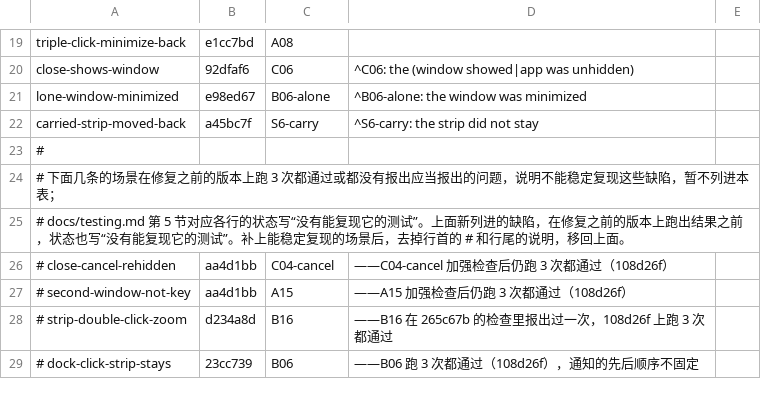
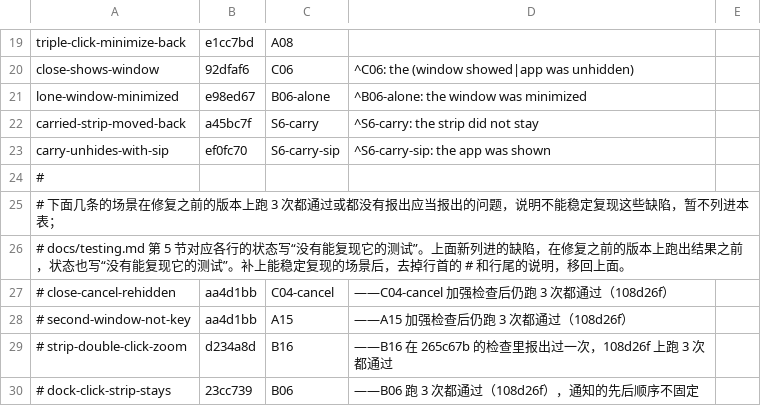
Before and after one commit to Maimai-l/WindowShade, a TSV file: .github/demo/defects.tsv, drawn as a sheet; only a part is shown, gaps mark what is left out.

```diff
--- a/.github/demo/defects.tsv
+++ b/.github/demo/defects.tsv
@@ -22,2 +22,3 @@ lone-window-minimized	e98ed67	B06-alone	^B06-alone: the window was minimized
 carried-strip-moved-back	a45bc7f	S6-carry	^S6-carry: the strip did not stay
+carry-unhides-with-sip	ef0fc70	S6-carry-sip	^S6-carry-sip: the app was shown
 #
```
